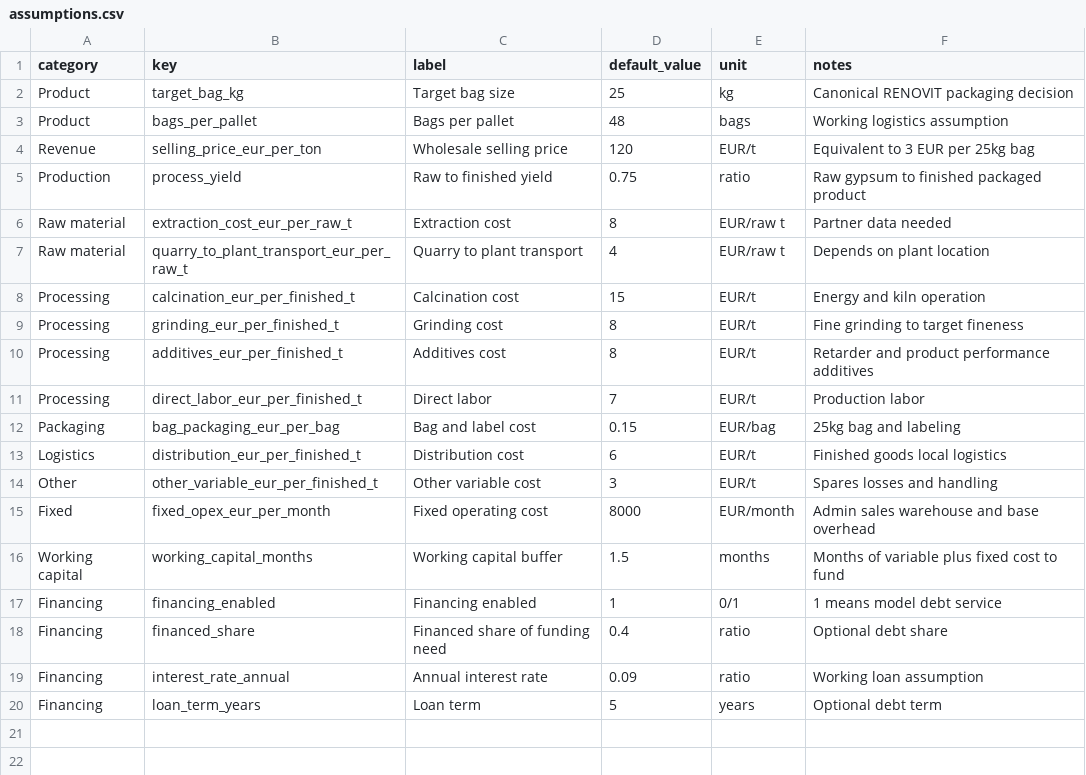
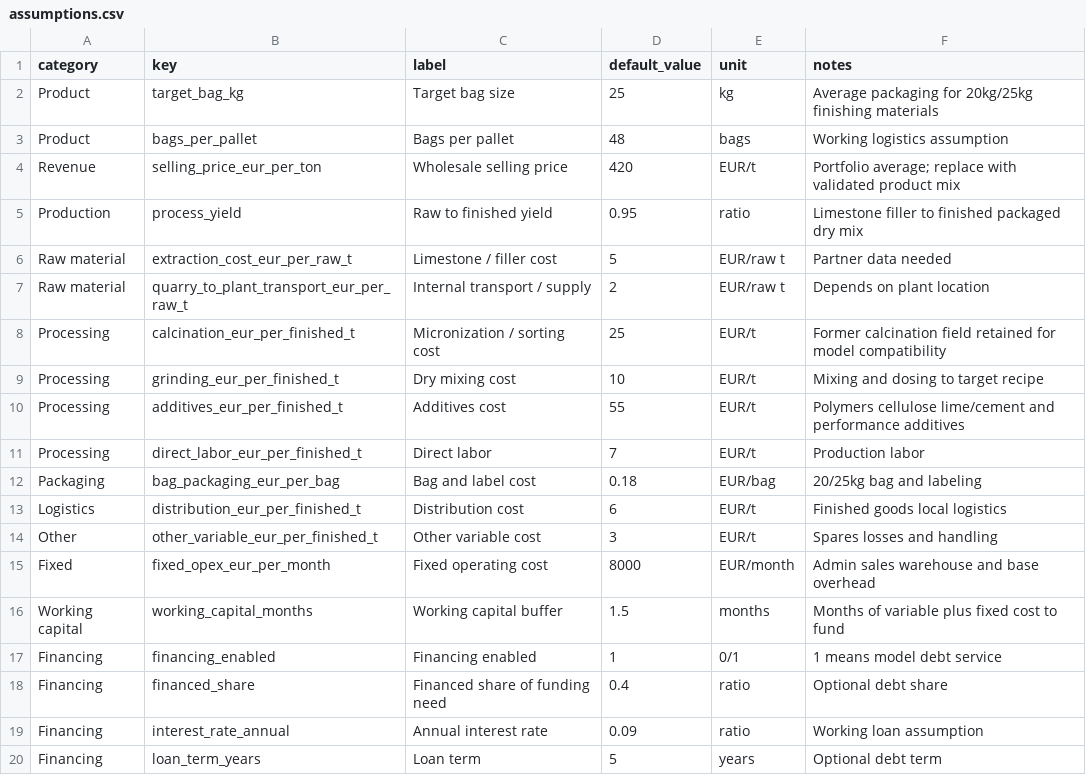
Before and after one commit to klaryoflowai/Renovit, a CSV file: data/finance/simulation/assumptions.csv, drawn as a sheet.

```diff
--- a/data/finance/simulation/assumptions.csv
+++ b/data/finance/simulation/assumptions.csv
@@ -1,13 +1,13 @@
 category,key,label,default_value,unit,notes
-Product,target_bag_kg,Target bag size,25,kg,Canonical RENOVIT packaging decision
+Product,target_bag_kg,Target bag size,25,kg,Average packaging for 20kg/25kg finishing materials
 Product,bags_per_pallet,Bags per pallet,48,bags,Working logistics assumption
-Revenue,selling_price_eur_per_ton,Wholesale selling price,120,EUR/t,Equivalent to 3 EUR per 25kg bag
-Production,process_yield,Raw to finished yield,0.75,ratio,Raw gypsum to finished packaged product
-Raw material,extraction_cost_eur_per_raw_t,Extraction cost,8,EUR/raw t,Partner data needed
-Raw material,quarry_to_plant_transport_eur_per_raw_t,Quarry to plant transport,4,EUR/raw t,Depends on plant location
-Processing,calcination_eur_per_finished_t,Calcination cost,15,EUR/t,Energy and kiln operation
-Processing,grinding_eur_per_finished_t,Grinding cost,8,EUR/t,Fine grinding to target fineness
-Processing,additives_eur_per_finished_t,Additives cost,8,EUR/t,Retarder and product performance additives
+Revenue,selling_price_eur_per_ton,Wholesale selling price,420,EUR/t,Portfolio average; replace with validated product mix
+Production,process_yield,Raw to finished yield,0.95,ratio,Limestone filler to finished packaged dry mix
+Raw material,extraction_cost_eur_per_raw_t,Limestone / filler cost,5,EUR/raw t,Partner data needed
+Raw material,quarry_to_plant_transport_eur_per_raw_t,Internal transport / supply,2,EUR/raw t,Depends on plant location
+Processing,calcination_eur_per_finished_t,Micronization / sorting cost,25,EUR/t,Former calcination field retained for model compatibility
+Processing,grinding_eur_per_finished_t,Dry mixing cost,10,EUR/t,Mixing and dosing to target recipe
+Processing,additives_eur_per_finished_t,Additives cost,55,EUR/t,Polymers cellulose lime/cement and performance additives
 Processing,direct_labor_eur_per_finished_t,Direct labor,7,EUR/t,Production labor
-Packaging,bag_packaging_eur_per_bag,Bag and label cost,0.15,EUR/bag,25kg bag and labeling
+Packaging,bag_packaging_eur_per_bag,Bag and label cost,0.18,EUR/bag,20/25kg bag and labeling
 Logistics,distribution_eur_per_finished_t,Distribution cost,6,EUR/t,Finished goods local logistics
```
Also changed, not shown: data/finance/operating-costs.csv, data/finance/simulation/equipment-strategy-costs.csv, 36 other files.
